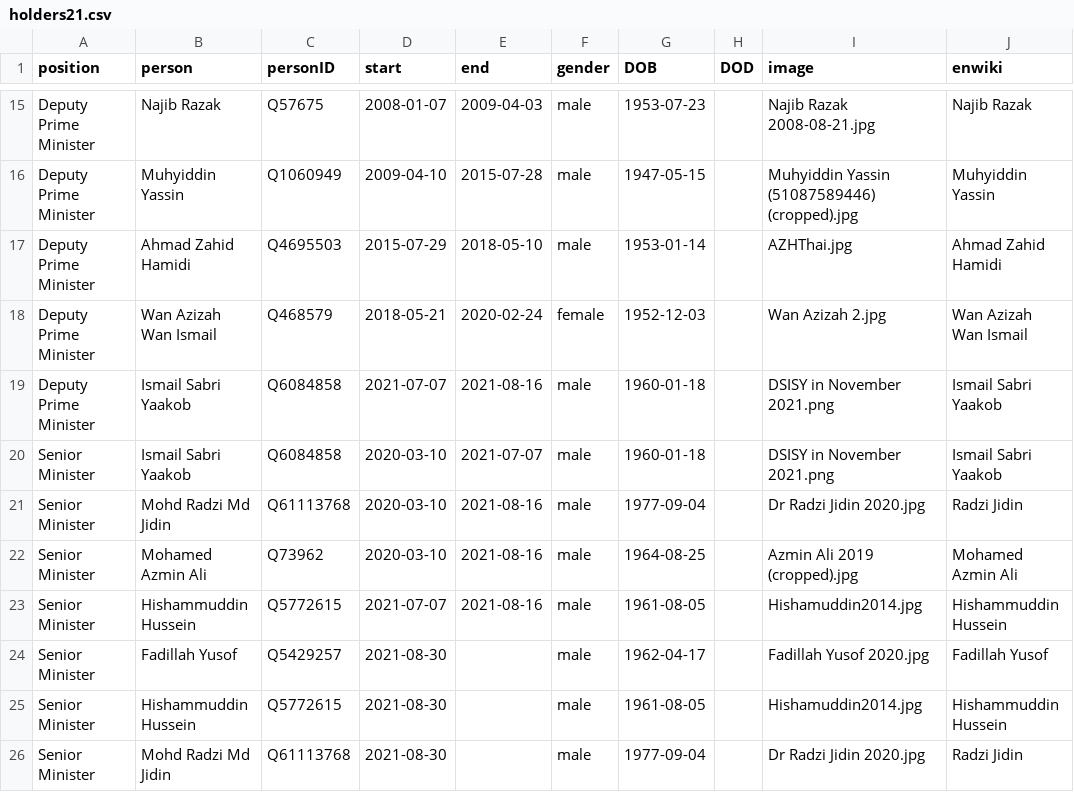
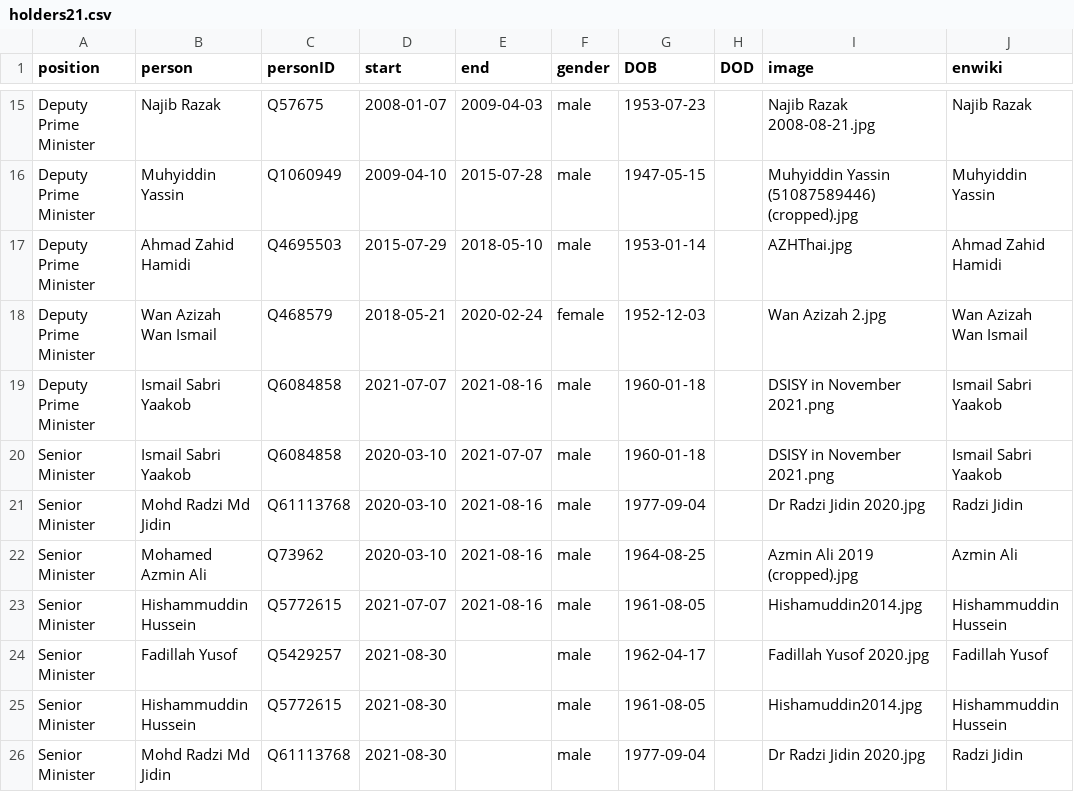
Before and after one commit to every-politician-scrapers/malaysia-ministers, a CSV file: html/holders21.csv, drawn as a sheet; only a part is shown, gaps mark what is left out; the diff covers the shown part only.

```diff
--- a/html/holders21.csv
+++ b/html/holders21.csv
@@ -21,3 +21,3 @@ Senior Minister,Ismail Sabri Yaakob,Q6084858,2020-03-10,2021-07-07,male,1960-01-
 Senior Minister,Mohd Radzi Md Jidin,Q61113768,2020-03-10,2021-08-16,male,1977-09-04,,Dr Radzi Jidin 2020.jpg,Radzi Jidin
-Senior Minister,Mohamed Azmin Ali,Q73962,2020-03-10,2021-08-16,male,1964-08-25,,Azmin Ali 2019 (cropped).jpg,Mohamed Azmin Ali
+Senior Minister,Mohamed Azmin Ali,Q73962,2020-03-10,2021-08-16,male,1964-08-25,,Azmin Ali 2019 (cropped).jpg,Azmin Ali
 Senior Minister,Hishammuddin Hussein,Q5772615,2021-07-07,2021-08-16,male,1961-08-05,,Hishamuddin2014.jpg,Hishammuddin Hussein
```
Also changed, not shown: 7 edited cells elsewhere in this file, html/current.csv, html/family.csv, 1 other file.
